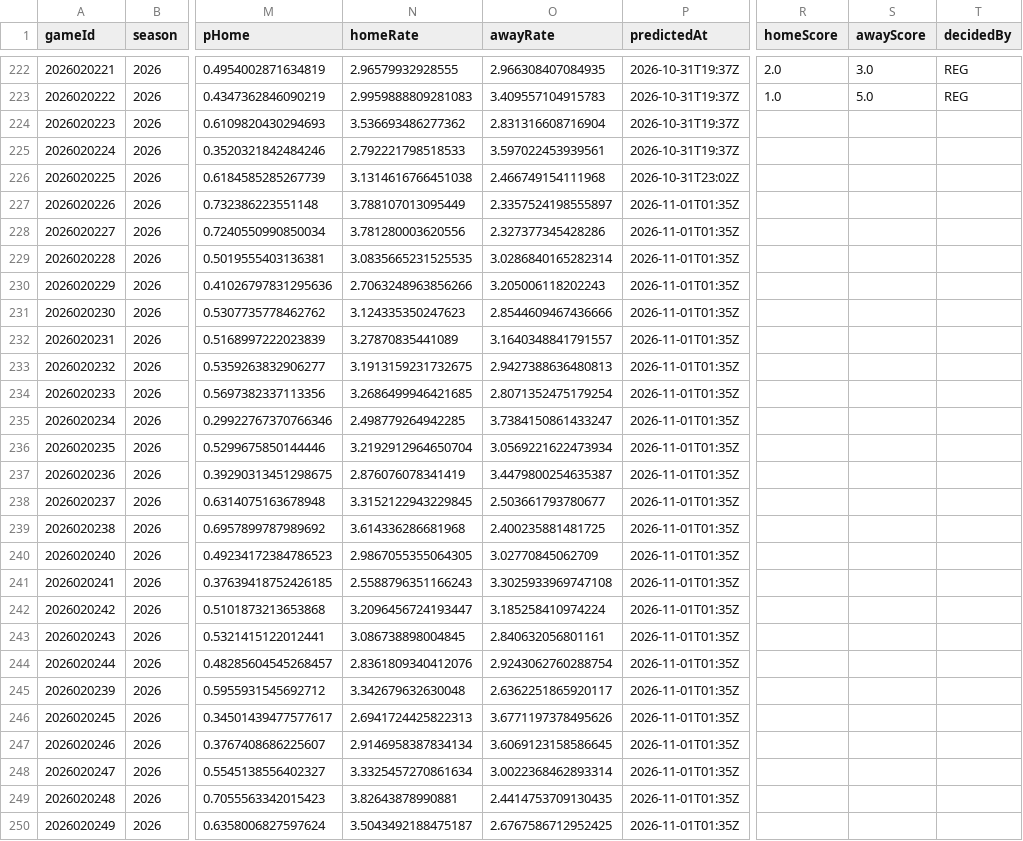
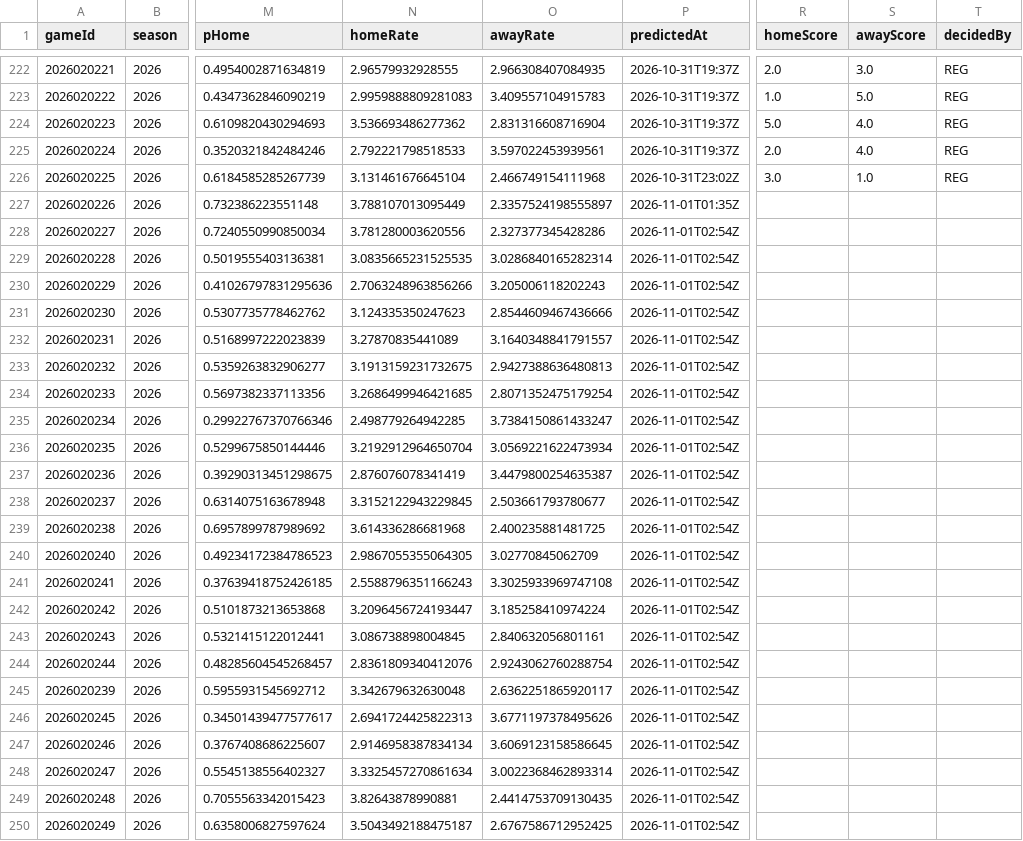
Before and after one commit to brgilly16/NHL-Prediction-Model, a CSV file: data/gamemodel/season_predictions.csv, drawn as a sheet; only a part is shown, gaps mark what is left out; the diff covers the shown part only; the diff names each change by its address in the sheet, - before the commit and + after, or states it on an @@ line.

```diff
--- a/data/gamemodel/season_predictions.csv
+++ b/data/gamemodel/season_predictions.csv
-R224 (homeScore): (empty)
+R224 (homeScore): 5.0
-S224:S225 (awayScore): (empty)
+S224:S225 (awayScore): 4.0
-T224:T226 (decidedBy): (empty)
+T224:T226 (decidedBy): REG
-R225 (homeScore): (empty)
+R225 (homeScore): 2.0
-N226 (homeRate): 3.1314616766451038
+N226 (homeRate): 3.131461676645104
-R226 (homeScore): (empty)
+R226 (homeScore): 3.0
-S226 (awayScore): (empty)
+S226 (awayScore): 1.0
-P228:P250 (predictedAt): 2026-11-01T01:35Z
+P228:P250 (predictedAt): 2026-11-01T02:54Z
```
Also changed, not shown: 62 edited cells elsewhere in this file.
